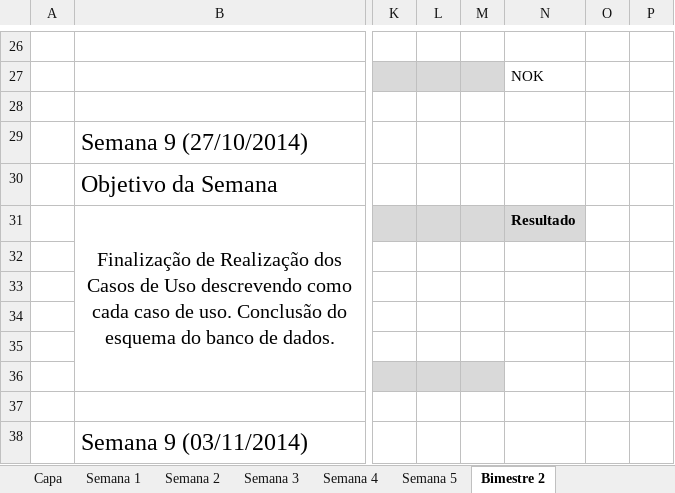
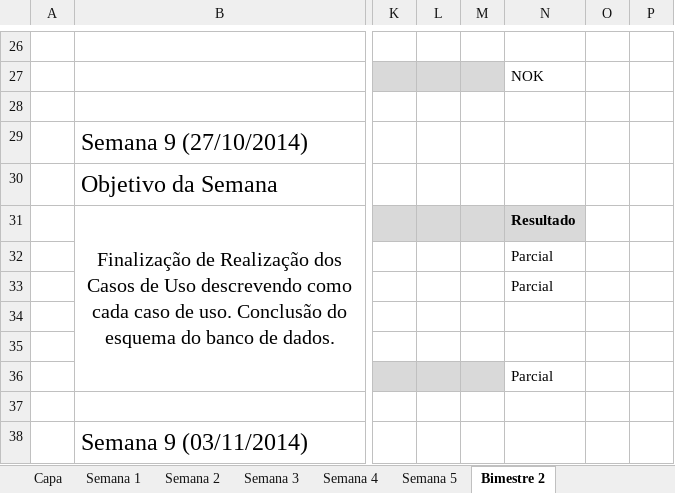
Before and after one commit to kokmz/TCCHUE, an Excel workbook: documentacao/G4_Atividades2sem2014.xlsx, sheet Bimestre 2, drawn as a sheet; only a part is shown, gaps mark what is left out; values as stored, in another font and other column widths than the file's, no borders; the diff names each change by its address in the sheet, - before the commit and + after, or states it on an @@ line.

```diff
--- a/documentacao/G4_Atividades2sem2014.xlsx (sheet Bimestre 2)
+++ b/documentacao/G4_Atividades2sem2014.xlsx (sheet Bimestre 2)
-N32:N33: (empty)
+N32:N33: Parcial
-N36: (empty)
+N36: Parcial
```
Also changed, not shown: 1 other file.
